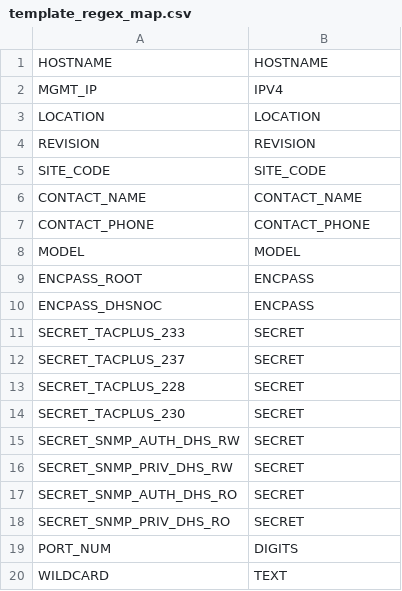
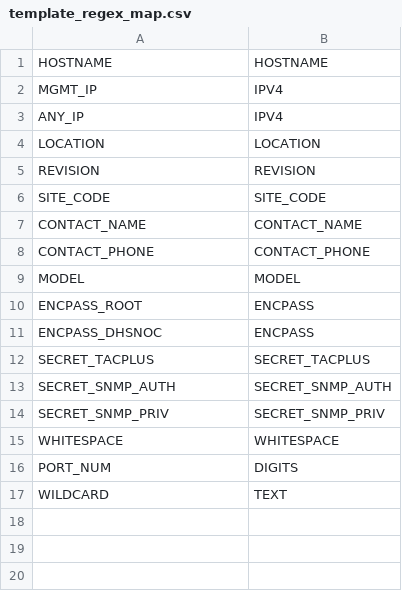
Before and after one commit to tylerjordan/jmanage, a CSV file: data/templates/template_regex_map.csv, drawn as a sheet; removed rows and columns are numbered as before the commit, all else as after; the diff names each change by its address in the sheet, - before the commit and + after, or states it on an @@ line.

```diff
--- a/data/templates/template_regex_map.csv
+++ b/data/templates/template_regex_map.csv
+row 3: ANY_IP | IPV4
-row 11: SECRET_TACPLUS_233 | SECRET
-row 12: SECRET_TACPLUS_237 | SECRET
-row 13: SECRET_TACPLUS_228 | SECRET
-row 14: SECRET_TACPLUS_230 | SECRET
-row 15: SECRET_SNMP_AUTH_DHS_RW | SECRET
-row 16: SECRET_SNMP_PRIV_DHS_RW | SECRET
-row 17: SECRET_SNMP_AUTH_DHS_RO | SECRET
-row 18: SECRET_SNMP_PRIV_DHS_RO | SECRET
+row 12: SECRET_TACPLUS | SECRET_TACPLUS
+row 13: SECRET_SNMP_AUTH | SECRET_SNMP_AUTH
+row 14: SECRET_SNMP_PRIV | SECRET_SNMP_PRIV
+row 15: WHITESPACE | WHITESPACE
```
Also changed, not shown: data/templates/Template_Regex.csv, 2 other files.
